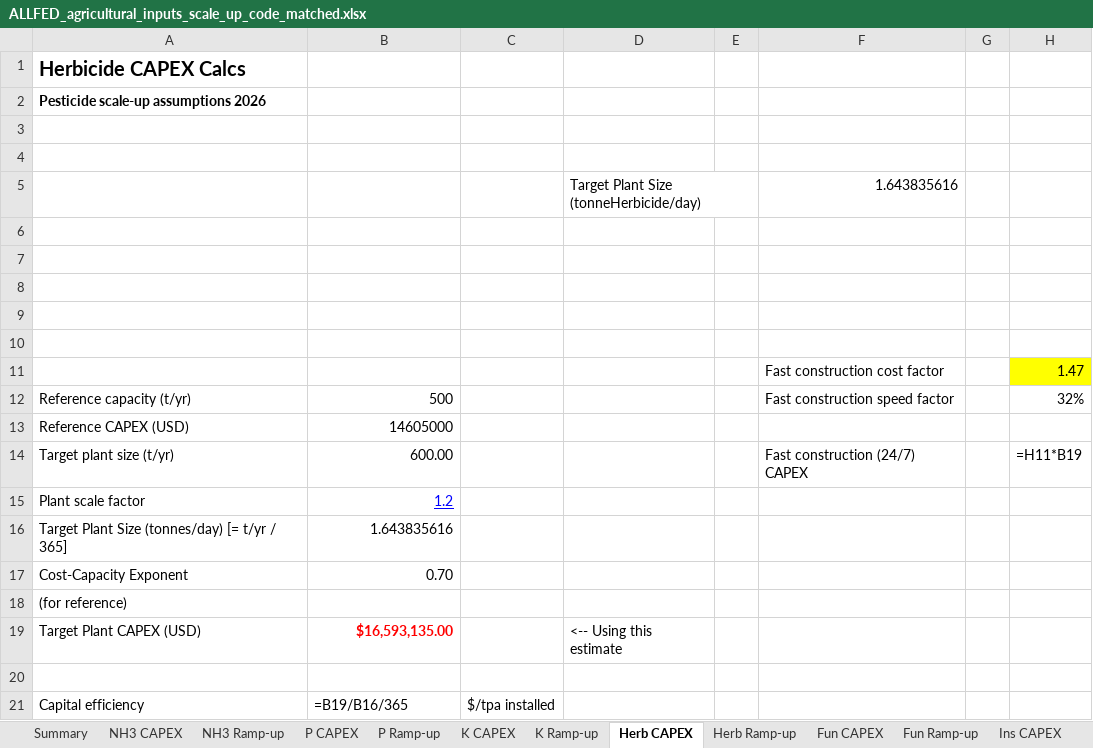
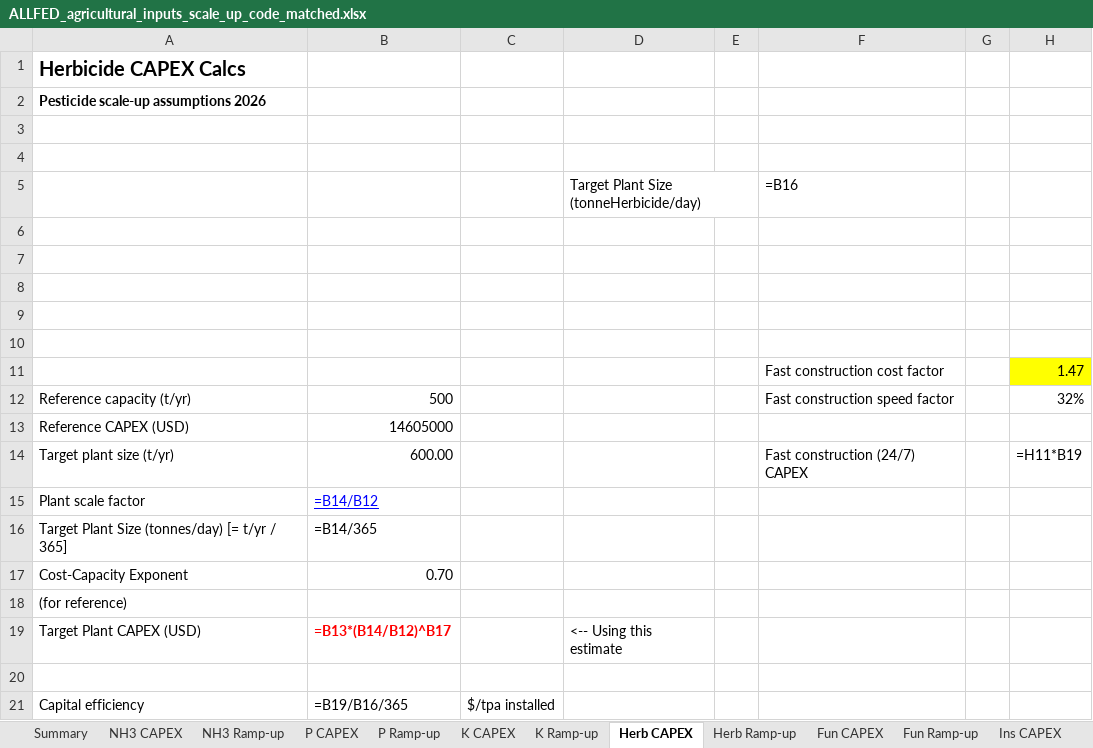
Before and after one commit to pinkesh-ui/npk-fertilizer-rampup, an Excel workbook: results/ALLFED_agricultural_inputs_scale_up_code_matched.xlsx, sheet Herb CAPEX, drawn as a sheet; values as stored, in another font and other column widths than the file's, no borders; formulas without a stored value are shown as written; the diff names each change by its address in the sheet, - before the commit and + after, or states it on an @@ line.

```diff
--- a/results/ALLFED_agricultural_inputs_scale_up_code_matched.xlsx (sheet Herb CAPEX)
+++ b/results/ALLFED_agricultural_inputs_scale_up_code_matched.xlsx (sheet Herb CAPEX)
-F5: 1.643835616
+F5: =B16
-B15: 1.2
+B15: =B14/B12
-B16: 1.643835616
+B16: =B14/365
-B19: $16,593,135.00
+B19: =B13*(B14/B12)^B17
```
Also changed, not shown: sheet Summary, sheet H2SO4 CAPEX, sheet K CAPEX, sheet P CAPEX, sheet Fun CAPEX, sheet Ins CAPEX, 8 more sheets, charts or pictures, 2 other files.
